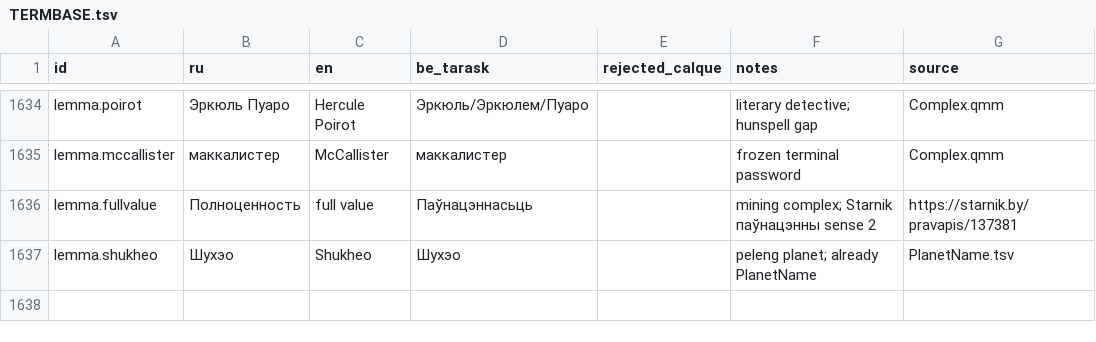
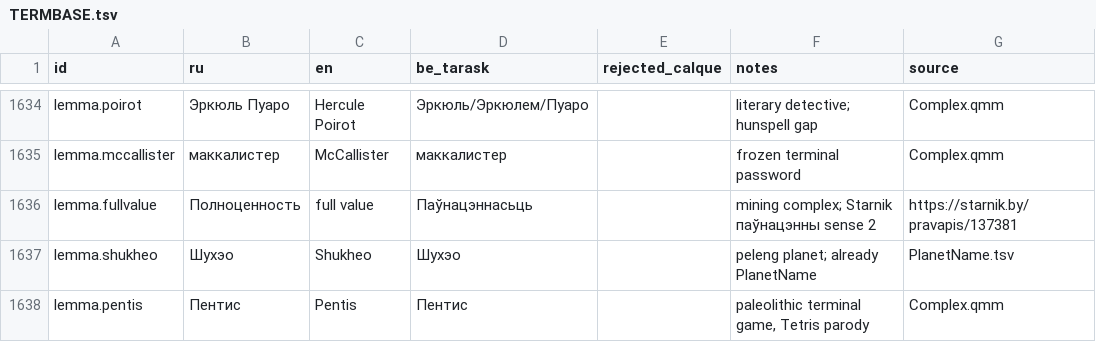
Before and after one commit to siarhei-zavadski/space-rangers-be-translation, a TSV file: TERMBASE.tsv, drawn as a sheet; only a part is shown, gaps mark what is left out; the diff names each change by its address in the sheet, - before the commit and + after, or states it on an @@ line.

```diff
--- a/TERMBASE.tsv
+++ b/TERMBASE.tsv
+row 1638: lemma.pentis | Пентис | Pentis | Пентис |  | paleolithic terminal game, Tetris parody | Complex.qmm
```
Also changed, not shown: 1 other file.
